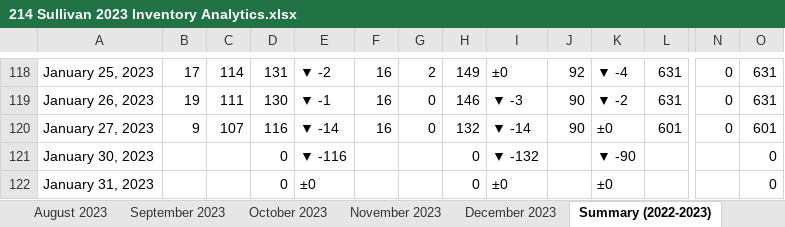
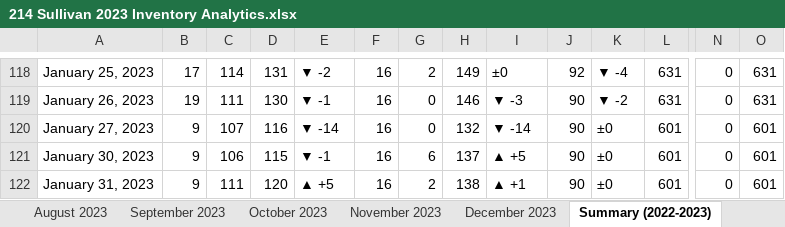
Before and after one commit to mhuang105/AiCureSupplyChain, an Excel workbook: 214 Sullivan 2023 Inventory Analytics.xlsx, sheet Summary (2022-2023), drawn as a sheet; only a part is shown, gaps mark what is left out; values as stored, in another font and other column widths than the file's, no cell formats; charts and pictures and conditional formats not drawn; the diff covers the shown part only; the diff names each change by its address in the sheet, - before the commit and + after, or states it on an @@ line.

```diff
--- a/214 Sullivan 2023 Inventory Analytics.xlsx (sheet Summary (2022-2023))
+++ b/214 Sullivan 2023 Inventory Analytics.xlsx (sheet Summary (2022-2023))
-B121:B122: (empty)
+B121:B122: 9
-C121: (empty)
+C121: 106
-D121: 0
+D121: 115
-E121: ▼ -116
+E121: ▼ -1
-F121:F122: (empty)
+F121:F122: 16
-G121: (empty)
+G121: 6
-H121: 0
+H121: 137
-I121: ▼ -132
+I121: ▲ +5
-J121:J122: (empty)
+J121:J122: 90
-K121: ▼ -90
+K121: ±0
-L121:L122: (empty)
+L121:L122: 601
-N121:N122: (empty)
+N121:N122: 0
-O121:O122: 0
+O121:O122: 601
-C122: (empty)
+C122: 111
-D122: 0
+D122: 120
-E122: ±0
+E122: ▲ +5
-G122: (empty)
+G122: 2
-H122: 0
+H122: 138
-I122: ±0
+I122: ▲ +1
```
Also changed, not shown: 188 edited cells elsewhere in this sheet, sheet Monthly Report, sheet February 2023, sheet 15-Day Trend, sheet January 2023, sheet Statistics, cell formats, charts or pictures, 1 other file.
